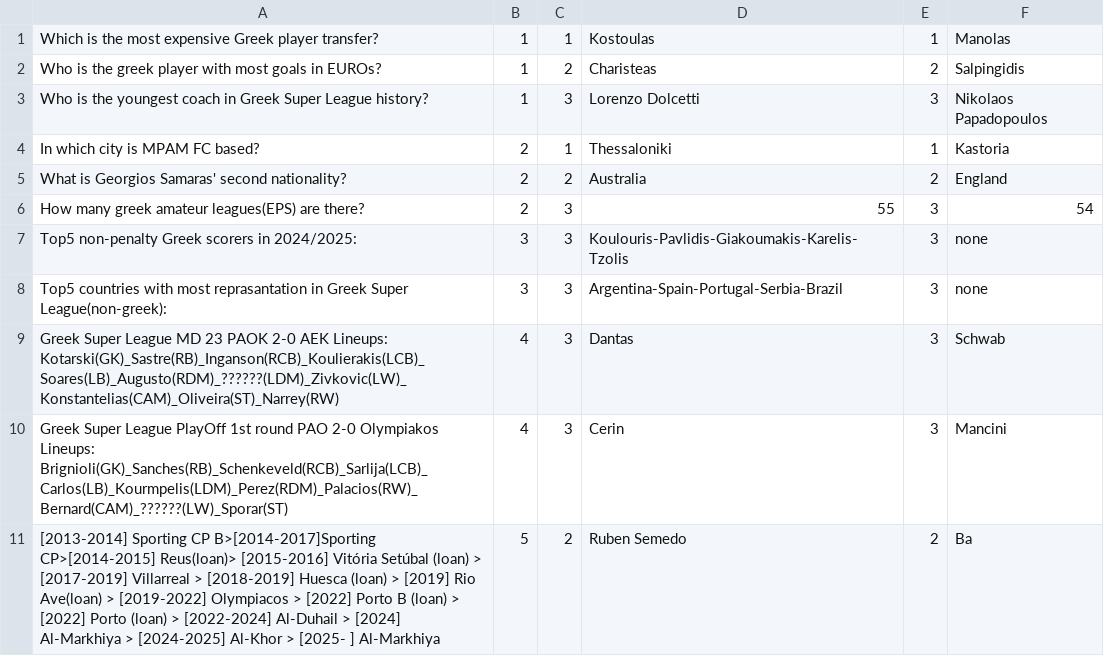
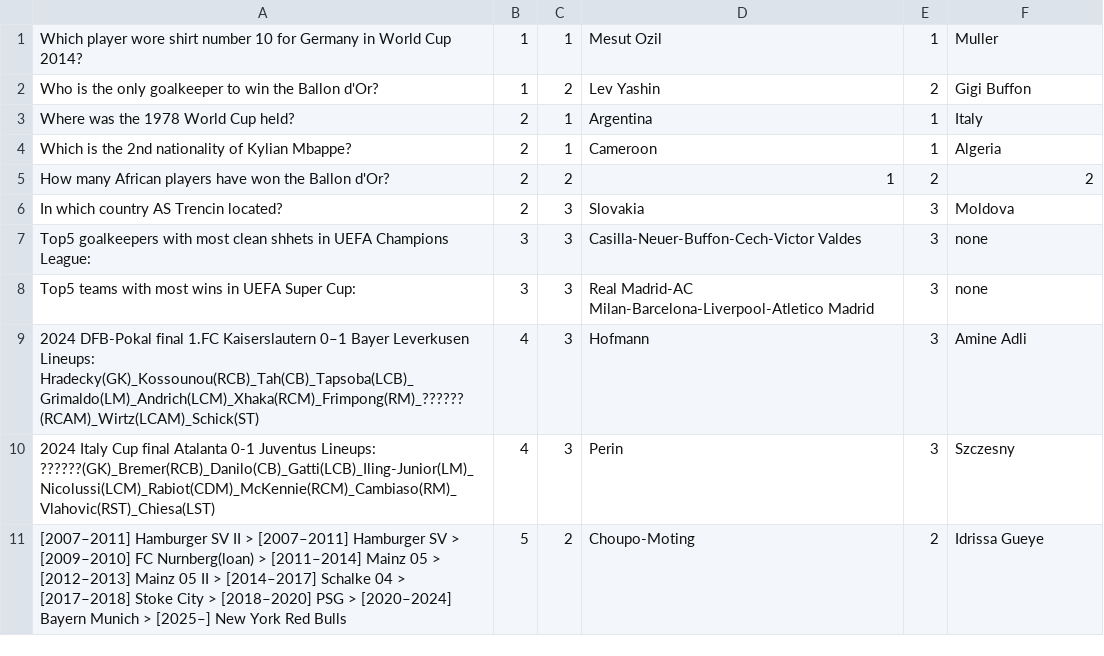
Before and after one commit to Nick-Kosmidis/Quizball, a CSV file: Content/Data/QuizballQuestions.csv, drawn as a sheet; only a part is shown; the diff covers the shown part only.

Commit message:
Quizball Android version done

```diff
--- a/Content/Data/QuizballQuestions.csv
+++ b/Content/Data/QuizballQuestions.csv
@@ -1,11 +1,11 @@
-Which is the most expensive Greek player transfer?, 1, 1, Kostoulas, 1, Manolas
-Who is the greek player with most goals in EUROs?, 1, 2, Charisteas, 2, Salpingidis
-Who is the youngest coach in Greek Super League history?, 1, 3, Lorenzo Dolcetti, 3, Nikolaos Papadopoulos
-In which city is MPAM FC based?, 2, 1, Thessaloniki, 1, Kastoria
-What is Georgios Samaras' second nationality?, 2, 2, Australia, 2, England
-How many greek amateur leagues(EPS) are there?, 2, 3, 55 , 3, 54
-Top5 non-penalty Greek scorers in 2024/2025:, 3, 3, Koulouris-Pavlidis-Giakoumakis-Karelis-Tzolis, 3, none
-Top5 countries with most reprasantation in Greek Super League(non-greek):, 3, 3, Argentina-Spain-Portugal-Serbia-Brazil, 3, none
-Greek Super League MD 23 PAOK 2-0 AEK Lineups: Kotarski(GK)_Sastre(RB)_Inganson(RCB)_Koulierakis(LCB)_Soares(LB)_Augusto(RDM)_??????(LDM)_Zivkovic(LW)_Konstantelias(CAM)_Oliveira(ST)_Narrey(RW), 4, 3, Dantas, 3, Schwab
-Greek Super League PlayOff 1st round PAO 2-0 Olympiakos Lineups: Brignioli(GK)_Sanches(RB)_Schenkeveld(RCB)_Sarlija(LCB)_Carlos(LB)_Kourmpelis(LDM)_Perez(RDM)_Palacios(RW)_Bernard(CAM)_??????(LW)_Sporar(ST), 4, 3, Cerin, 3, Mancini
-[2013-2014] Sporting CP B>[2014-2017]Sporting CP>[2014-2015] Reus(loan)> [2015-2016] Vitória Setúbal (loan) > [2017-2019] Villarreal > [2018-2019] Huesca (loan) > [2019] Rio Ave(loan) > [2019-2022] Olympiacos > [2022] Porto B (loan) > [2022] Porto (loan) > [2022-2024] Al-Duhail > [2024] Al-Markhiya > [2024-2025] Al-Khor > [2025- ] Al-Markhiya, 5, 2, Ruben Semedo, 2, Ba
+Which player wore shirt number 10 for Germany in World Cup 2014?, 1, 1, Mesut Ozil, 1, Muller
+Who is the only goalkeeper to win the Ballon d'Or?, 1, 2, Lev Yashin, 2, Gigi Buffon
+Where was the 1978 World Cup held?, 2, 1, Argentina, 1, Italy
+Which is the 2nd nationality of Kylian Mbappe?, 2, 1, Cameroon, 1, Algeria
+How many African players have won the Ballon d'Or?, 2, 2, 1, 2, 2
+In which country AS Trencin located?, 2, 3, Slovakia, 3, Moldova
+Top5 goalkeepers with most clean shhets in UEFA Champions League:, 3, 3, Casilla-Neuer-Buffon-Cech-Victor Valdes, 3, none
+Top5 teams with most wins in UEFA Super Cup:, 3, 3, Real Madrid-AC Milan-Barcelona-Liverpool-Atletico Madrid, 3, none
+2024 DFB-Pokal final 1.FC Kaiserslautern 0–1 Bayer Leverkusen Lineups: Hradecky(GK)_Kossounou(RCB)_Tah(CB)_Tapsoba(LCB)_Grimaldo(LM)_Andrich(LCM)_Xhaka(RCM)_Frimpong(RM)_??????(RCAM)_Wirtz(LCAM)_Schick(ST), 4, 3, Hofmann, 3, Amine Adli
+2024 Italy Cup final Atalanta 0-1 Juventus Lineups: ??????(GK)_Bremer(RCB)_Danilo(CB)_Gatti(LCB)_Iling-Junior(LM)_Nicolussi(LCM)_Rabiot(CDM)_McKennie(RCM)_Cambiaso(RM)_Vlahovic(RST)_Chiesa(LST), 4, 3, Perin, 3, Szczesny
+[2007–2011] Hamburger SV II > [2007–2011] Hamburger SV > [2009–2010] FC Nurnberg(loan) > [2011–2014] Mainz 05 > [2012–2013] Mainz 05 II > [2014–2017] Schalke 04 > [2017–2018] Stoke City > [2018–2020]	PSG > [2020–2024] Bayern Munich > [2025–]	New York Red Bulls, 5, 2, Choupo-Moting, 2, Idrissa Gueye
```
Also changed, not shown: 31 edited cells elsewhere in this file, 7 other files.
